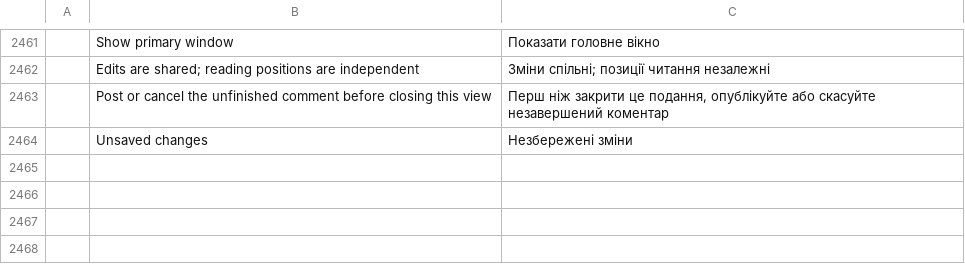
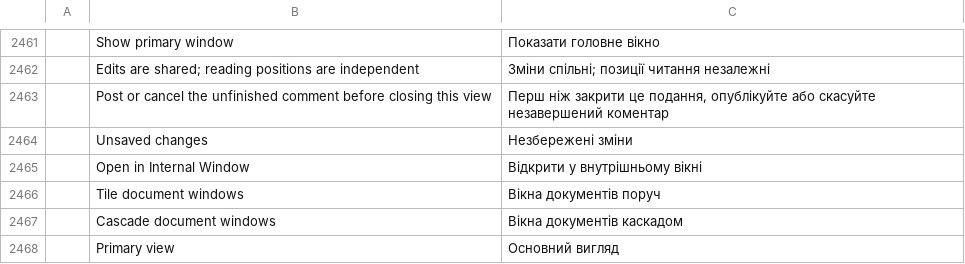
Before and after one commit to terenceyjh/pdfcraft, a TSV file: crates/ui-egui/src/i18n/uk.tsv, drawn as a sheet; only a part is shown, gaps mark what is left out; the diff names each change by its address in the sheet, - before the commit and + after, or states it on an @@ line.

```diff
--- a/crates/ui-egui/src/i18n/uk.tsv
+++ b/crates/ui-egui/src/i18n/uk.tsv
+row 2465:  | Open in Internal Window | Відкрити у внутрішньому вікні
+row 2466:  | Tile document windows | Вікна документів поруч
+row 2467:  | Cascade document windows | Вікна документів каскадом
+row 2468:  | Primary view | Основний вигляд
```
Also changed, not shown: crates/ui-egui/src/i18n/bg.tsv, crates/ui-egui/src/i18n/el.tsv, 38 other files.
